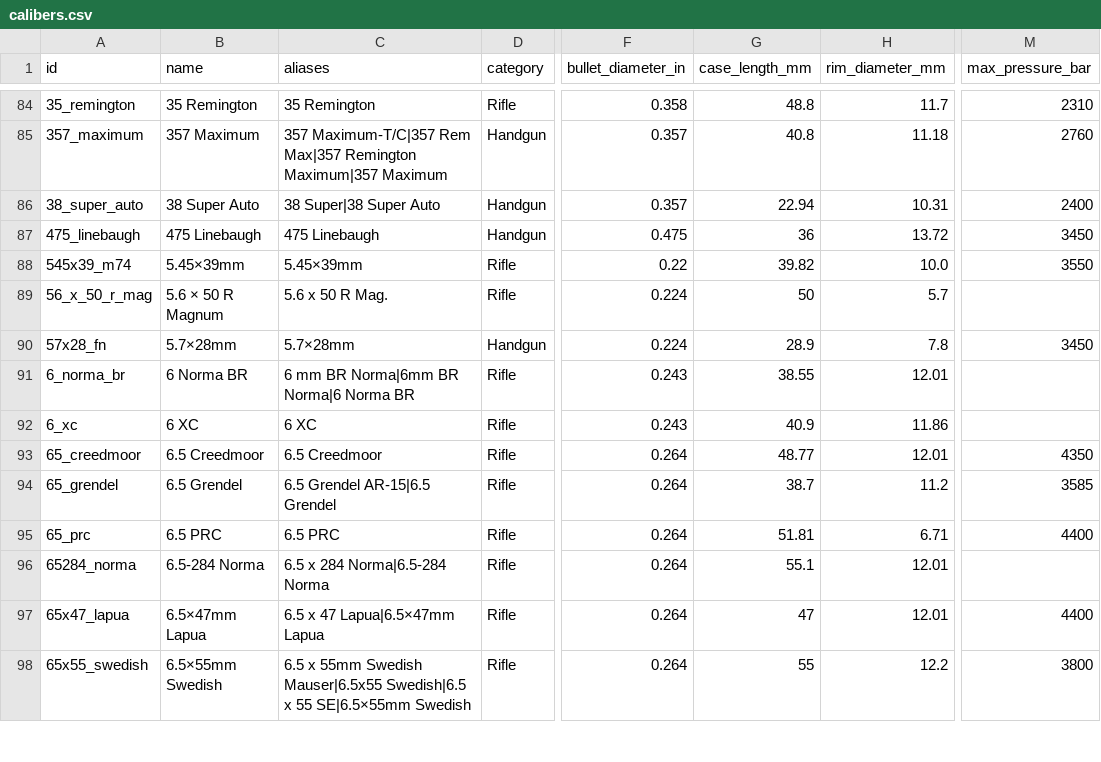
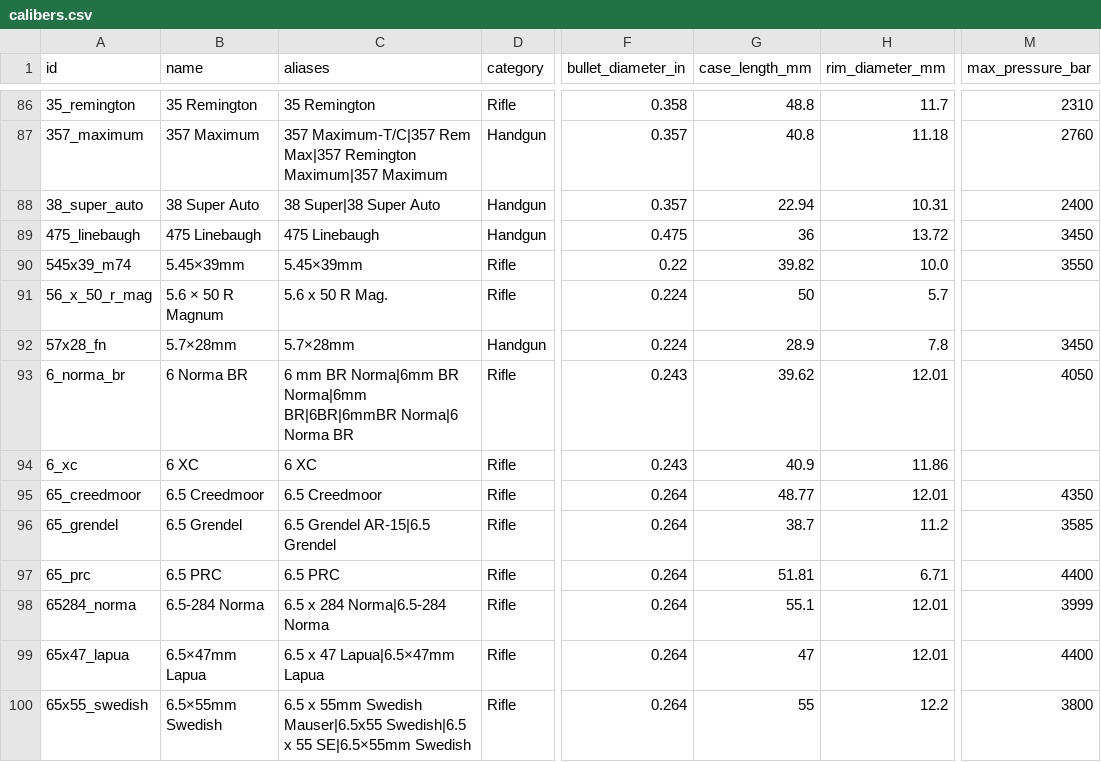
Before and after one commit to fbastin/calibers, a CSV file: calibers.csv, drawn as a sheet; only a part is shown, gaps mark what is left out; addresses are those after the commit; the diff covers the shown part only; the diff names each change by its address in the sheet, - before the commit and + after, or states it on an @@ line.

```diff
--- a/calibers.csv
+++ b/calibers.csv
-C93 (aliases): …Norma|6mm BR Norma|6 Norma…
+C93 (aliases): …Norma|6mm BR Norma|6mm BR|6BR|6mmBR Norma|6 Norma…
-G93 (case_length_mm): 38.55
+G93 (case_length_mm): 39.62
-M93 (max_pressure_bar): (empty)
+M93 (max_pressure_bar): 4050
-M98 (max_pressure_bar): (empty)
+M98 (max_pressure_bar): 3999
```
Also changed, not shown: 4 added rows and 46 edited cells elsewhere in this file, 3 other files.
